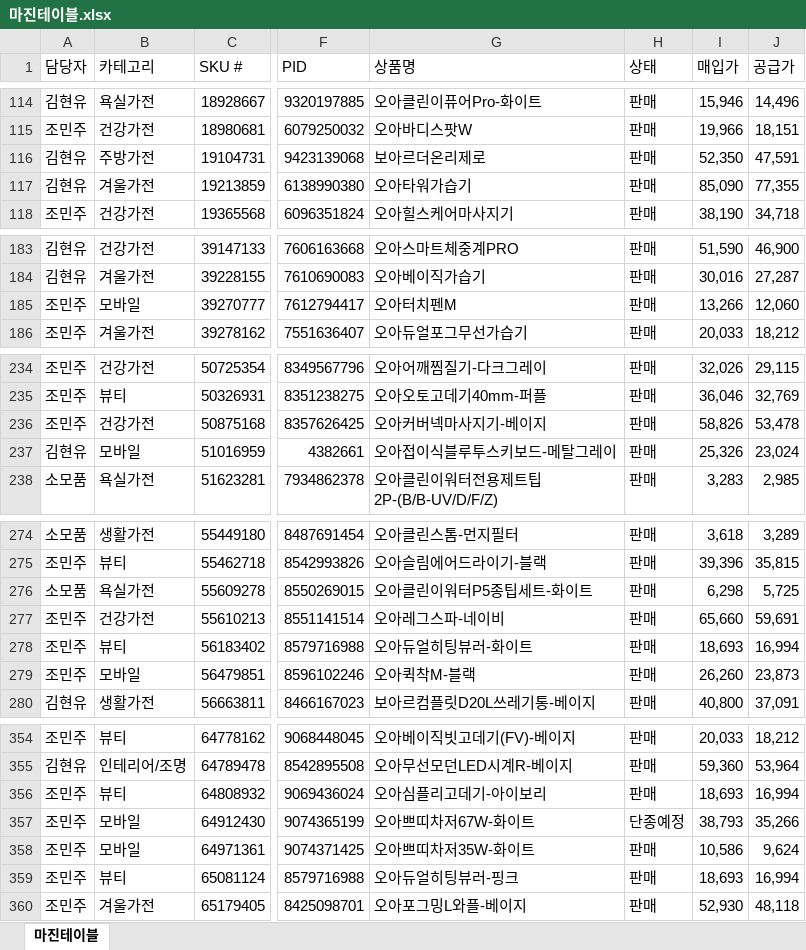
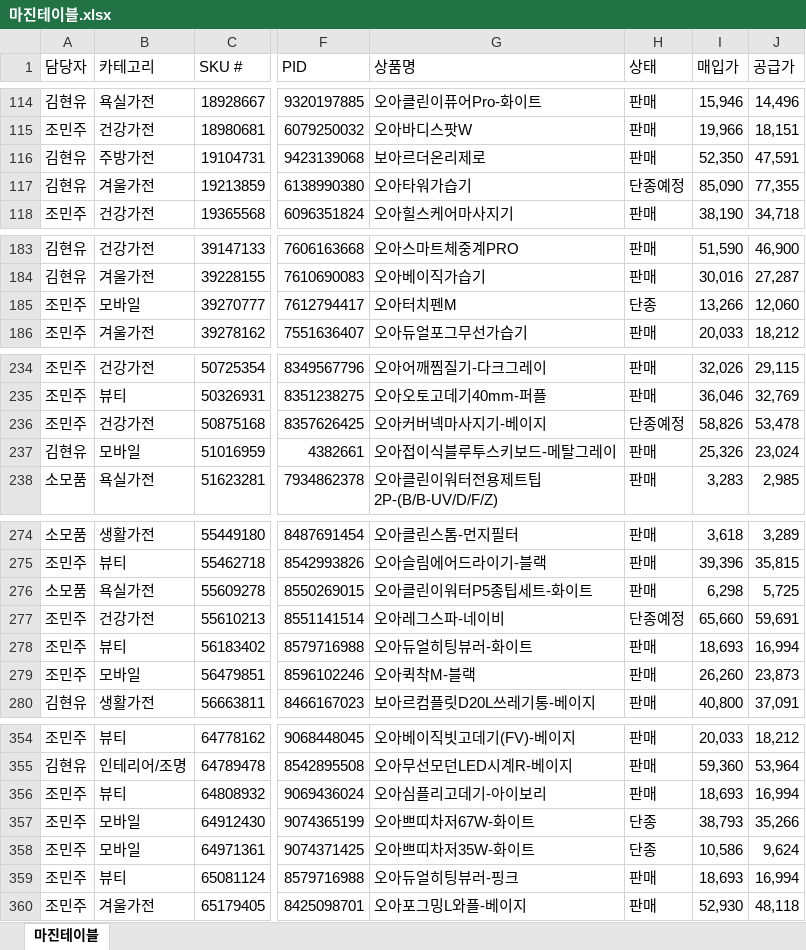
Before and after one commit to tolmjj10/coupang-po, an Excel workbook: data/마진테이블.xlsx, sheet 마진테이블, drawn as a sheet; only a part is shown, gaps mark what is left out; values as stored, in another font and other column widths than the file's, no borders; the diff covers the shown part only; the diff names each change by its address in the sheet, - before the commit and + after, or states it on an @@ line.

```diff
--- a/data/마진테이블.xlsx (sheet 마진테이블)
+++ b/data/마진테이블.xlsx (sheet 마진테이블)
-H117 (상태): 판매
+H117 (상태): 단종예정
-H185 (상태): 판매
+H185 (상태): 단종
-H236 (상태): 판매
+H236 (상태): 단종예정
-H277 (상태): 판매
+H277 (상태): 단종예정
-H357 (상태): 단종예정
+H357 (상태): 단종
-H358 (상태): 판매
+H358 (상태): 단종
```
Also changed, not shown: 2 added rows, 3 removed rows and 57 edited cells elsewhere in this sheet.
